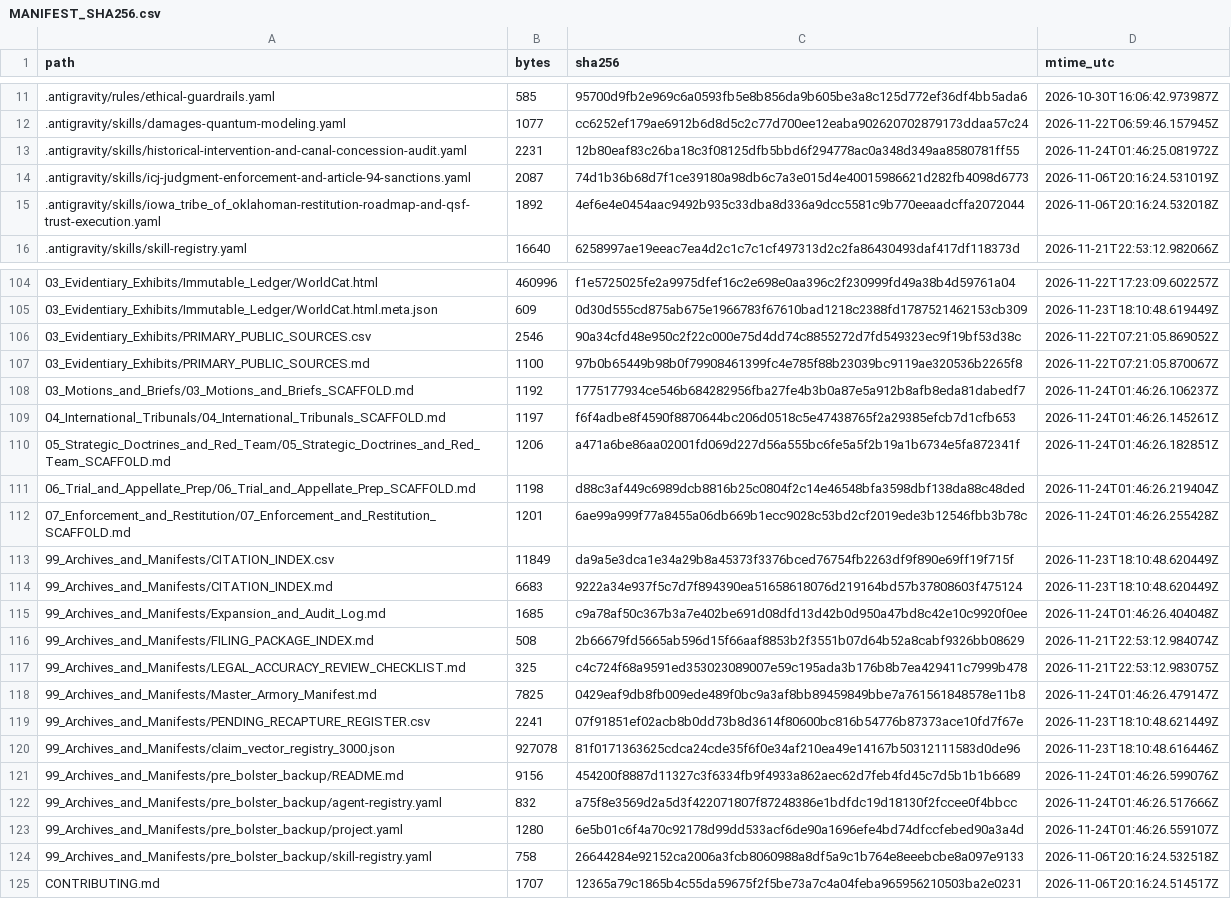
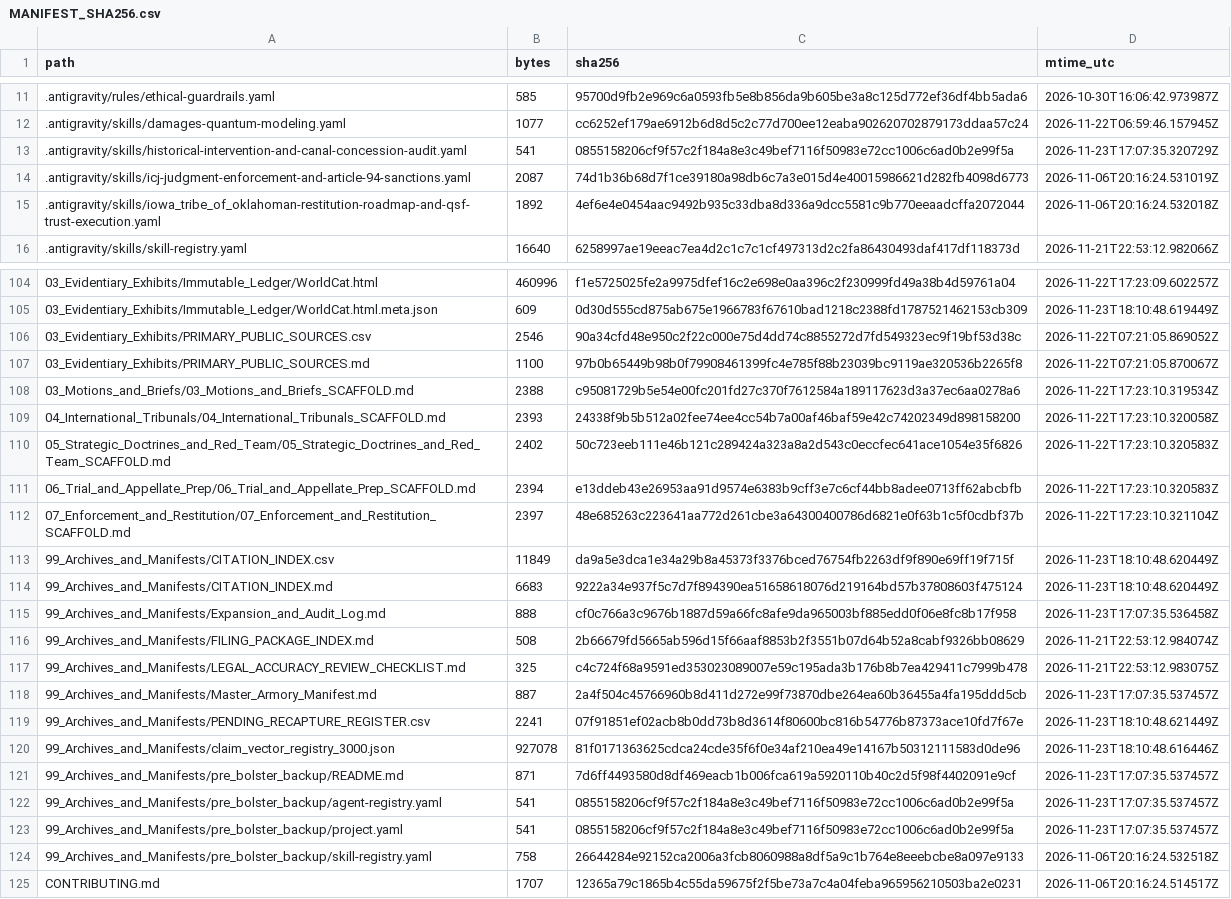
Before and after one commit to GlobalRestitutionAlliance/turtle-island-us-ok-iowa-tribe-of-oklahoma-master-litigation, a CSV file: 99_Archives_and_Manifests/MANIFEST_SHA256.csv, drawn as a sheet; only a part is shown, gaps mark what is left out; the diff covers the shown part only.

```diff
--- a/99_Archives_and_Manifests/MANIFEST_SHA256.csv
+++ b/99_Archives_and_Manifests/MANIFEST_SHA256.csv
@@ -12,3 +12,3 @@ path,bytes,sha256,mtime_utc
 .antigravity/skills/damages-quantum-modeling.yaml,1077,cc6252ef179ae6912b6d8d5c2c77d700ee12eaba902620702879173ddaa57c24,2026-11-22T06:59:46.157945Z
-.antigravity/skills/historical-intervention-and-canal-concession-audit.yaml,2231,12b80eaf83c26ba18c3f08125dfb5bbd6f294778ac0a348d349aa8580781ff55,2026-11-24T01:46:25.081972Z
+.antigravity/skills/historical-intervention-and-canal-concession-audit.yaml,541,0855158206cf9f57c2f184a8e3c49bef7116f50983e72cc1006c6ad0b2e99f5a,2026-11-23T17:07:35.320729Z
 .antigravity/skills/icj-judgment-enforcement-and-article-94-sanctions.yaml,2087,74d1b36b68d7f1ce39180a98db6c7a3e015d4e40015986621d282fb4098d6773,2026-11-06T20:16:24.531019Z
@@ -107,18 +107,18 @@ path,bytes,sha256,mtime_utc
 03_Evidentiary_Exhibits/PRIMARY_PUBLIC_SOURCES.md,1100,97b0b65449b98b0f79908461399fc4e785f88b23039bc9119ae320536b2265f8,2026-11-22T07:21:05.870067Z
-03_Motions_and_Briefs/03_Motions_and_Briefs_SCAFFOLD.md,1192,1775177934ce546b684282956fba27fe4b3b0a87e5a912b8afb8eda81dabedf7,2026-11-24T01:46:26.106237Z
-04_International_Tribunals/04_International_Tribunals_SCAFFOLD.md,1197,f6f4adbe8f4590f8870644bc206d0518c5e47438765f2a29385efcb7d1cfb653,2026-11-24T01:46:26.145261Z
-05_Strategic_Doctrines_and_Red_Team/05_Strategic_Doctrines_and_Red_Team_SCAFFOLD.md,1206,a471a6be86aa02001fd069d227d56a555bc6fe5a5f2b19a1b6734e5fa872341f,2026-11-24T01:46:26.182851Z
-06_Trial_and_Appellate_Prep/06_Trial_and_Appellate_Prep_SCAFFOLD.md,1198,d88c3af449c6989dcb8816b25c0804f2c14e46548bfa3598dbf138da88c48ded,2026-11-24T01:46:26.219404Z
-07_Enforcement_and_Restitution/07_Enforcement_and_Restitution_SCAFFOLD.md,1201,6ae99a999f77a8455a06db669b1ecc9028c53bd2cf2019ede3b12546fbb3b78c,2026-11-24T01:46:26.255428Z
+03_Motions_and_Briefs/03_Motions_and_Briefs_SCAFFOLD.md,2388,c95081729b5e54e00fc201fd27c370f7612584a189117623d3a37ec6aa0278a6,2026-11-22T17:23:10.319534Z
+04_International_Tribunals/04_International_Tribunals_SCAFFOLD.md,2393,24338f9b5b512a02fee74ee4cc54b7a00af46baf59e42c74202349d898158200,2026-11-22T17:23:10.320058Z
+05_Strategic_Doctrines_and_Red_Team/05_Strategic_Doctrines_and_Red_Team_SCAFFOLD.md,2402,50c723eeb111e46b121c289424a323a8a2d543c0eccfec641ace1054e35f6826,2026-11-22T17:23:10.320583Z
+06_Trial_and_Appellate_Prep/06_Trial_and_Appellate_Prep_SCAFFOLD.md,2394,e13ddeb43e26953aa91d9574e6383b9cff3e7c6cf44bb8adee0713ff62abcbfb,2026-11-22T17:23:10.320583Z
+07_Enforcement_and_Restitution/07_Enforcement_and_Restitution_SCAFFOLD.md,2397,48e685263c223641aa772d261cbe3a64300400786d6821e0f63b1c5f0cdbf37b,2026-11-22T17:23:10.321104Z
 99_Archives_and_Manifests/CITATION_INDEX.csv,11849,da9a5e3dca1e34a29b8a45373f3376bced76754fb2263df9f890e69ff19f715f,2026-11-23T18:10:48.620449Z
 99_Archives_and_Manifests/CITATION_INDEX.md,6683,9222a34e937f5c7d7f894390ea51658618076d219164bd57b37808603f475124,2026-11-23T18:10:48.620449Z
-99_Archives_and_Manifests/Expansion_and_Audit_Log.md,1685,c9a78af50c367b3a7e402be691d08dfd13d42b0d950a47bd8c42e10c9920f0ee,2026-11-24T01:46:26.404048Z
+99_Archives_and_Manifests/Expansion_and_Audit_Log.md,888,cf0c766a3c9676b1887d59a66fc8afe9da965003bf885edd0f06e8fc8b17f958,2026-11-23T17:07:35.536458Z
 99_Archives_and_Manifests/FILING_PACKAGE_INDEX.md,508,2b66679fd5665ab596d15f66aaf8853b2f3551b07d64b52a8cabf9326bb08629,2026-11-21T22:53:12.984074Z
 99_Archives_and_Manifests/LEGAL_ACCURACY_REVIEW_CHECKLIST.md,325,c4c724f68a9591ed353023089007e59c195ada3b176b8b7ea429411c7999b478,2026-11-21T22:53:12.983075Z
-99_Archives_and_Manifests/Master_Armory_Manifest.md,7825,0429eaf9db8fb009ede489f0bc9a3af8bb89459849bbe7a761561848578e11b8,2026-11-24T01:46:26.479147Z
+99_Archives_and_Manifests/Master_Armory_Manifest.md,887,2a4f504c45766960b8d411d272e99f73870dbe264ea60b36455a4fa195ddd5cb,2026-11-23T17:07:35.537457Z
 99_Archives_and_Manifests/PENDING_RECAPTURE_REGISTER.csv,2241,07f91851ef02acb8b0dd73b8d3614f80600bc816b54776b87373ace10fd7f67e,2026-11-23T18:10:48.621449Z
 99_Archives_and_Manifests/claim_vector_registry_3000.json,927078,81f0171363625cdca24cde35f6f0e34af210ea49e14167b50312111583d0de96,2026-11-23T18:10:48.616446Z
-99_Archives_and_Manifests/pre_bolster_backup/README.md,9156,454200f8887d11327c3f6334fb9f4933a862aec62d7feb4fd45c7d5b1b1b6689,2026-11-24T01:46:26.599076Z
-99_Archives_and_Manifests/pre_bolster_backup/agent-registry.yaml,832,a75f8e3569d2a5d3f422071807f87248386e1bdfdc19d18130f2fccee0f4bbcc,2026-11-24T01:46:26.517666Z
-99_Archives_and_Manifests/pre_bolster_backup/project.yaml,1280,6e5b01c6f4a70c92178d99dd533acf6de90a1696efe4bd74dfccfebed90a3a4d,2026-11-24T01:46:26.559107Z
+99_Archives_and_Manifests/pre_bolster_backup/README.md,871,7d6ff4493580d8df469eacb1b006fca619a5920110b40c2d5f98f4402091e9cf,2026-11-23T17:07:35.537457Z
+99_Archives_and_Manifests/pre_bolster_backup/agent-registry.yaml,541,0855158206cf9f57c2f184a8e3c49bef7116f50983e72cc1006c6ad0b2e99f5a,2026-11-23T17:07:35.537457Z
+99_Archives_and_Manifests/pre_bolster_backup/project.yaml,541,0855158206cf9f57c2f184a8e3c49bef7116f50983e72cc1006c6ad0b2e99f5a,2026-11-23T17:07:35.537457Z
 99_Archives_and_Manifests/pre_bolster_backup/skill-registry.yaml,758,26644284e92152ca2006a3fcb8060988a8df5a9c1b764e8eeebcbe8a097e9133,2026-11-06T20:16:24.532518Z
```
Also changed, not shown: 77 edited cells elsewhere in this file, 37 other files.
